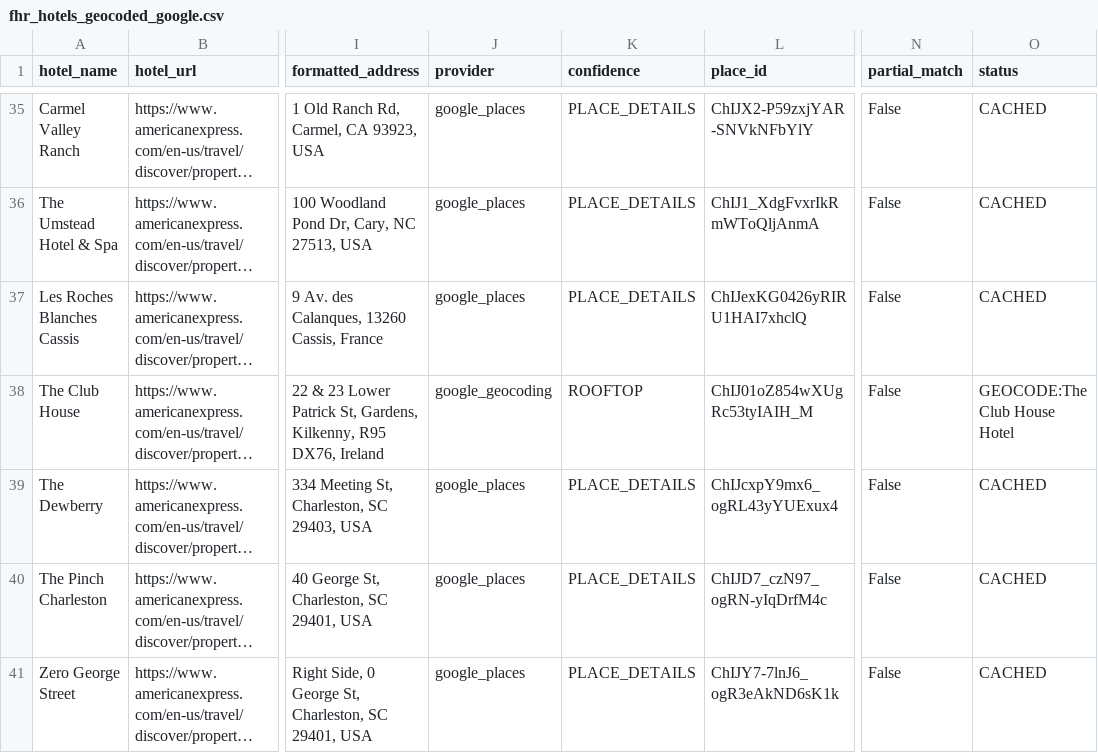
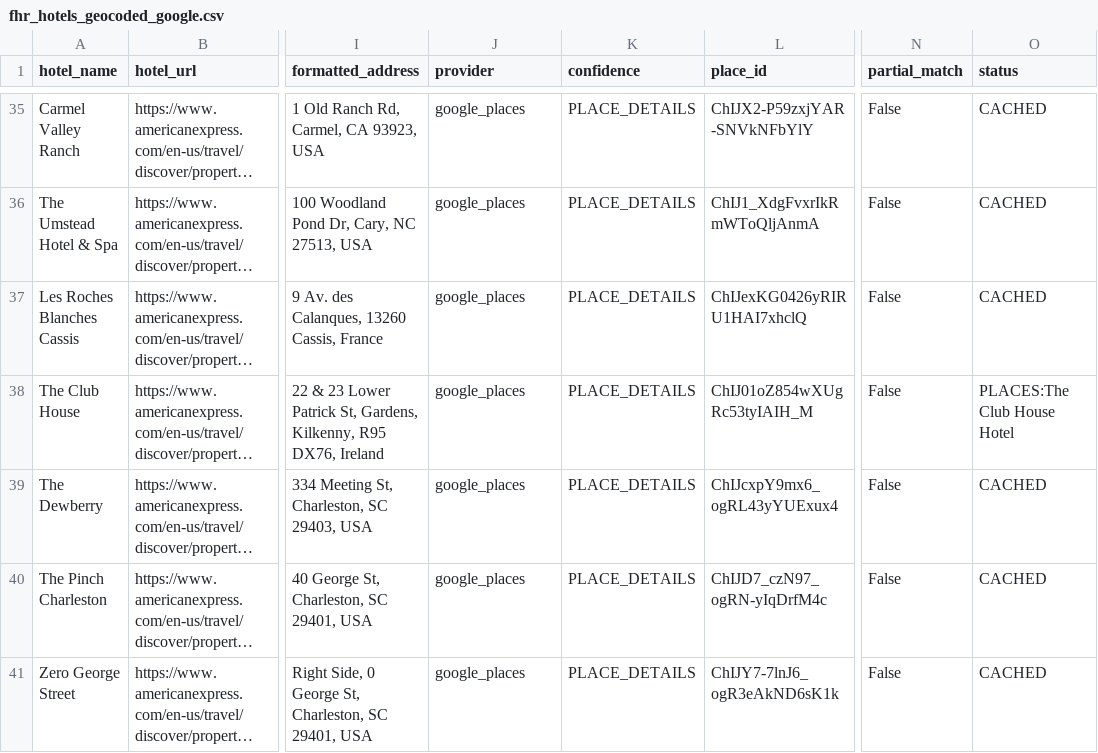
Before and after one commit to ZhengQ2/amex-hotel-credits, a CSV file: cache/fhr_hotels_geocoded_google.csv, drawn as a sheet; only a part is shown, gaps mark what is left out; long unchanged cells end in …; the diff covers the shown part only; the diff names each change by its address in the sheet, - before the commit and + after, or states it on an @@ line.

```diff
--- a/cache/fhr_hotels_geocoded_google.csv
+++ b/cache/fhr_hotels_geocoded_google.csv
-J38 (provider): google_geocoding
+J38 (provider): google_places
-K38 (confidence): ROOFTOP
+K38 (confidence): PLACE_DETAILS
-O38 (status): GEOCODE:The Club House Hotel
+O38 (status): PLACES:The Club House Hotel
```
Also changed, not shown: 3 added rows and 10 edited cells elsewhere in this file, cache/thc_hotels_geocoded_google.csv, 3 other files.
